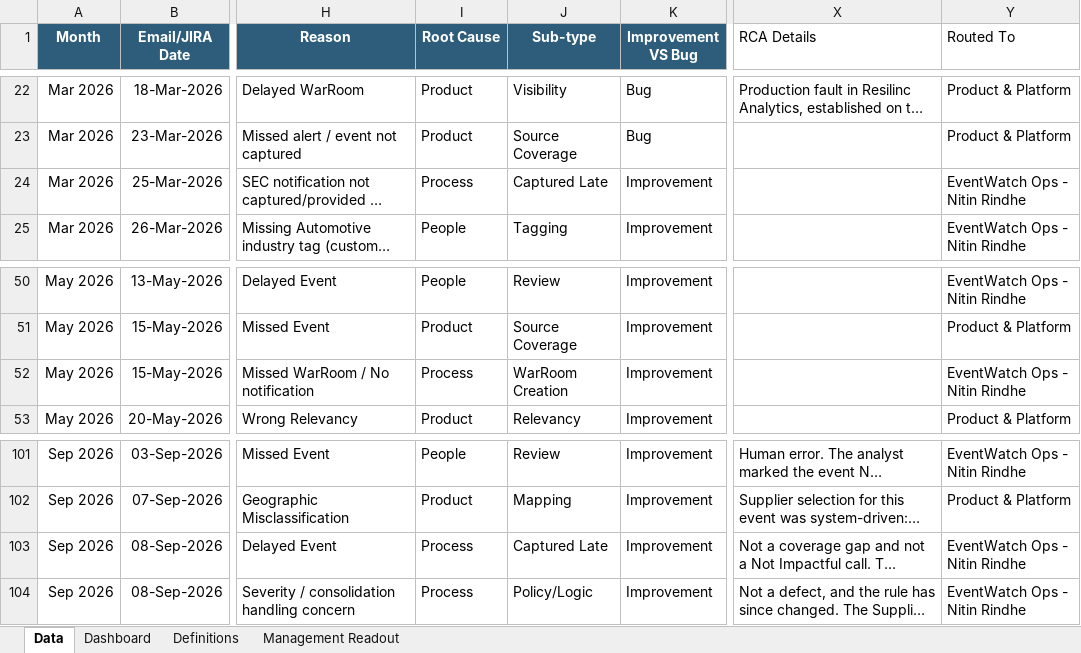
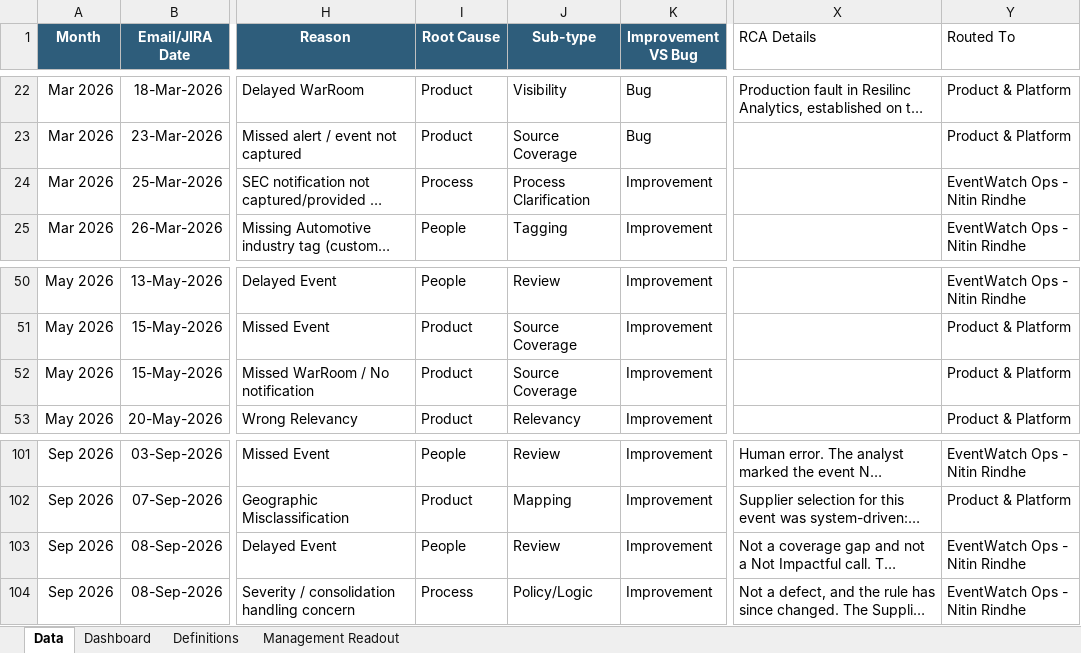
Before and after one commit to sangrambarger/EventWatch_Customer_Complaints, an Excel workbook: EventWatch_Customer_Complaints_2026.xlsx, sheet Data, drawn as a sheet; only a part is shown, gaps mark what is left out; long unchanged cells end in …; values as stored, in another font and other column widths than the file's, no borders; conditional formats and table styles not drawn; the diff names each change by its address in the sheet, - before the commit and + after, or states it on an @@ line.

Commit message:
Correct all three Needs Review records against the evidence (#73)
Bombardier / STELIA is Product / Source Coverage -- the email thread says the feed
was never received by the application, so it never entered the portal; a supplier
being listed says nothing about whether the story arrived. Sandisk / EAO-37 is
People / Review, an analyst overlooking it, with the reporting delay as the
symptom rather than the cause. HPE is Process / Process Clarification: the news
was not public and a clarification went back.

DRIVERS gains (People, Captured Late) so a future row on that pair has a label,
and root_drivers() stops folding a single driver into Other.

Product 46, People 28, Process 4; total 78, Needs Review empty.

Gate green: validate 0 warnings, selftest 23/23, smoke 15 pages, audit 9 pages.

```diff
--- a/EventWatch_Customer_Complaints_2026.xlsx (sheet Data)
+++ b/EventWatch_Customer_Complaints_2026.xlsx (sheet Data)
-J24 (Sub-type): Captured Late
+J24 (Sub-type): Process Clarification
-I52 (Root Cause): Process
+I52 (Root Cause): Product
-J52 (Sub-type): WarRoom Creation
+J52 (Sub-type): Source Coverage
-Y52 (Routed To): EventWatch Ops - Nitin Rindhe
+Y52 (Routed To): Product & Platform
-I103 (Root Cause): Process
+I103 (Root Cause): People
-J103 (Sub-type): Captured Late
+J103 (Sub-type): Review
```
Also changed, not shown: charts or pictures, 3 other files.
